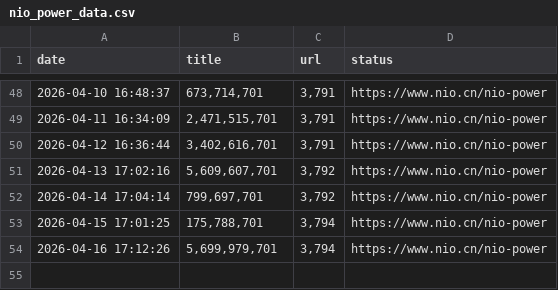
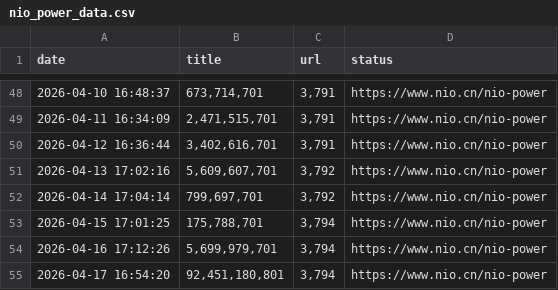
Before and after one commit to hanjunxian88/-, a CSV file: nio_power_data.csv, drawn as a sheet; only a part is shown, gaps mark what is left out.

```diff
--- a/nio_power_data.csv
+++ b/nio_power_data.csv
@@ -54 +54,2 @@ date,title,url,status
 2026-04-16 17:12:26,"5,699,979,701","3,794",https://www.nio.cn/nio-power
+2026-04-17 16:54:20,"92,451,180,801","3,794",https://www.nio.cn/nio-power
```
